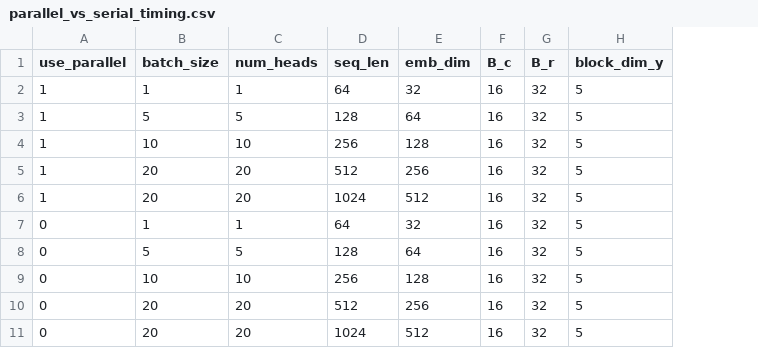
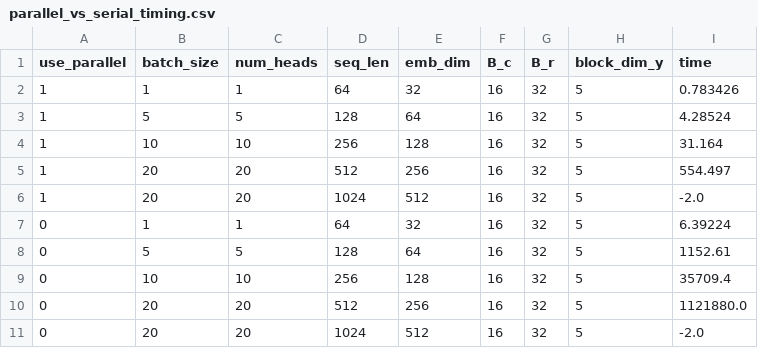
Before and after one commit to lifchrs/CUDA-Flash-Attention, a CSV file: timing_csvs/parallel_vs_serial_timing.csv, drawn as a sheet; the diff names each change by its address in the sheet, - before the commit and + after, or states it on an @@ line.

Commit message:
added graphs + block report (prob wrong)

```diff
--- a/timing_csvs/parallel_vs_serial_timing.csv
+++ b/timing_csvs/parallel_vs_serial_timing.csv
+column I (time), rows 2-11: 0.783426 | 4.28524 | 31.164 | 554.497 | -2.0 | 6.39224 | 1152.61 | 35709.4 | 1121880.0 | -2.0
```
Also changed, not shown: timing_csvs/batch_size.csv, timing_csvs/block_dim_y.csv, 23 other files.
